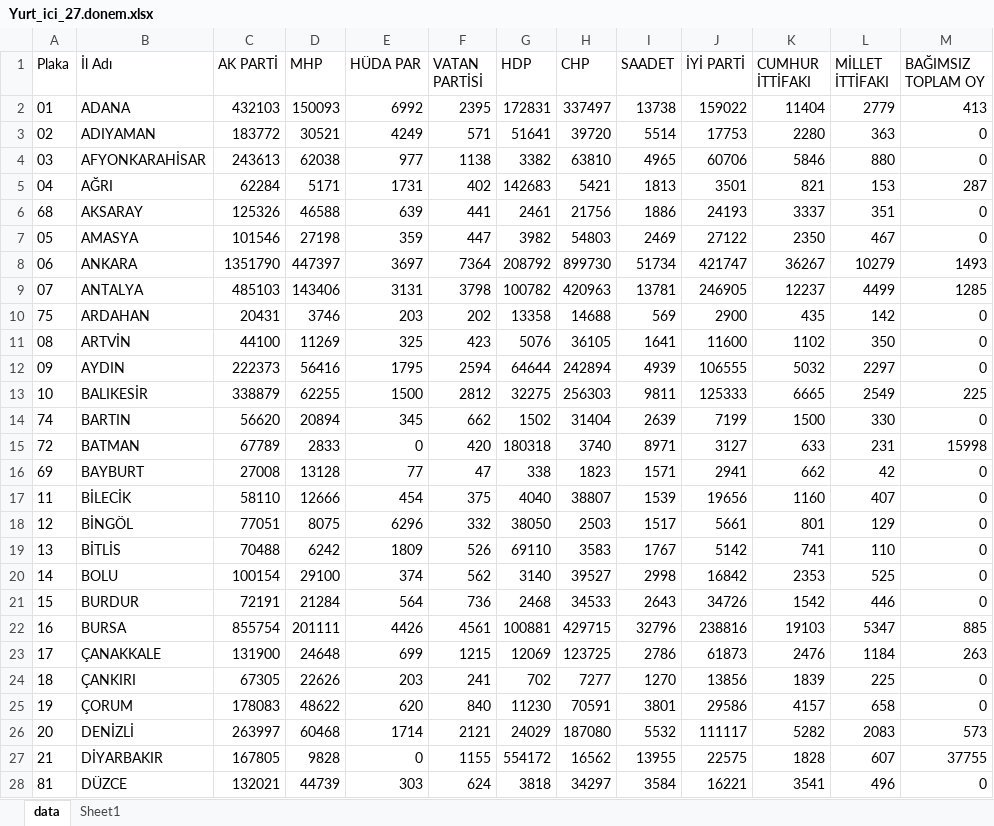
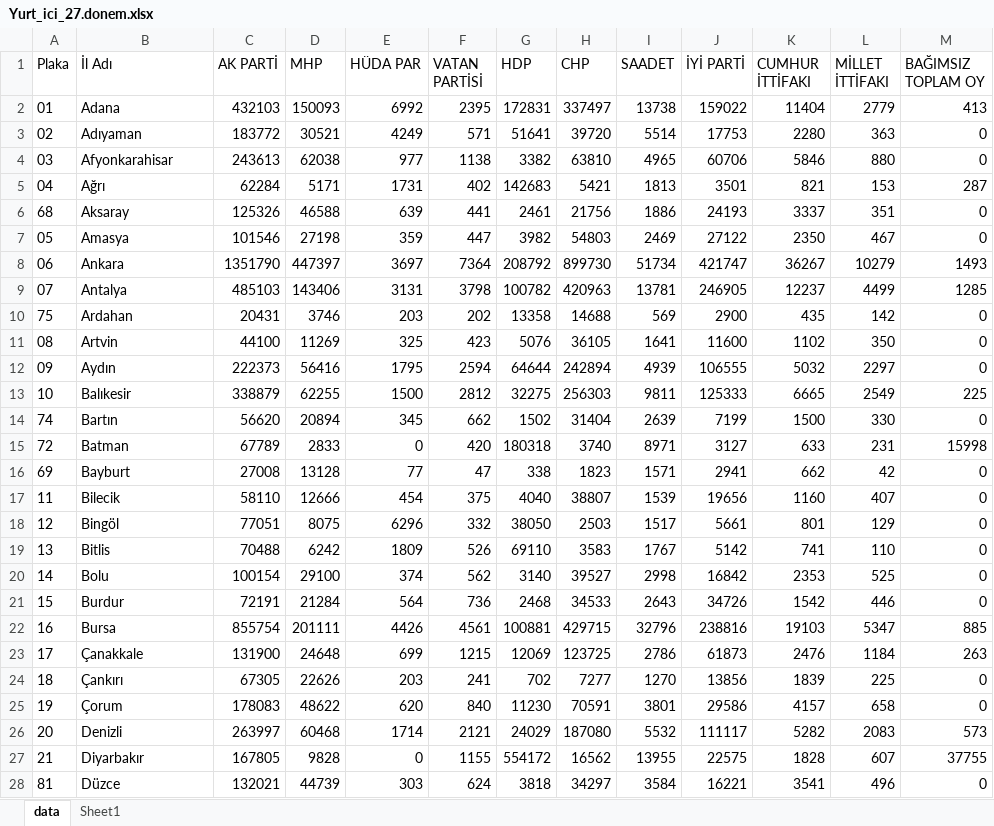
Before and after one commit to pimaniye41/employment_election, an Excel workbook: current_files/data/Yurt_ici_27.donem.xlsx, sheet data, drawn as a sheet; only a part is shown; values as stored, in another font and other column widths than the file's, no borders; the diff covers the shown part only; the diff names each change by its address in the sheet, - before the commit and + after, or states it on an @@ line.

```diff
--- a/current_files/data/Yurt_ici_27.donem.xlsx (sheet data)
+++ b/current_files/data/Yurt_ici_27.donem.xlsx (sheet data)
-B2 (İl Adı): ADANA
+B2 (İl Adı): Adana
-B3 (İl Adı): ADIYAMAN
+B3 (İl Adı): Adıyaman
-B4 (İl Adı): AFYONKARAHİSAR
+B4 (İl Adı): Afyonkarahisar
-B5 (İl Adı): AĞRI
+B5 (İl Adı): Ağrı
-B6 (İl Adı): AKSARAY
+B6 (İl Adı): Aksaray
-B7 (İl Adı): AMASYA
+B7 (İl Adı): Amasya
-B8 (İl Adı): ANKARA
+B8 (İl Adı): Ankara
-B9 (İl Adı): ANTALYA
+B9 (İl Adı): Antalya
-B10 (İl Adı): ARDAHAN
+B10 (İl Adı): Ardahan
-B11 (İl Adı): ARTVİN
+B11 (İl Adı): Artvin
-B12 (İl Adı): AYDIN
+B12 (İl Adı): Aydın
-B13 (İl Adı): BALIKESİR
+B13 (İl Adı): Balıkesir
-B14 (İl Adı): BARTIN
+B14 (İl Adı): Bartın
-B15 (İl Adı): BATMAN
+B15 (İl Adı): Batman
-B16 (İl Adı): BAYBURT
+B16 (İl Adı): Bayburt
-B17 (İl Adı): BİLECİK
+B17 (İl Adı): Bilecik
-B18 (İl Adı): BİNGÖL
+B18 (İl Adı): Bingöl
-B19 (İl Adı): BİTLİS
+B19 (İl Adı): Bitlis
-B20 (İl Adı): BOLU
+B20 (İl Adı): Bolu
-B21 (İl Adı): BURDUR
+B21 (İl Adı): Burdur
-B22 (İl Adı): BURSA
+B22 (İl Adı): Bursa
-B23 (İl Adı): ÇANAKKALE
+B23 (İl Adı): Çanakkale
-B24 (İl Adı): ÇANKIRI
+B24 (İl Adı): Çankırı
-B25 (İl Adı): ÇORUM
+B25 (İl Adı): Çorum
-B26 (İl Adı): DENİZLİ
+B26 (İl Adı): Denizli
-B27 (İl Adı): DİYARBAKIR
+B27 (İl Adı): Diyarbakır
-B28 (İl Adı): DÜZCE
+B28 (İl Adı): Düzce
```
Also changed, not shown: 54 edited cells elsewhere in this sheet, formulas that keep their value, 3 other files.
